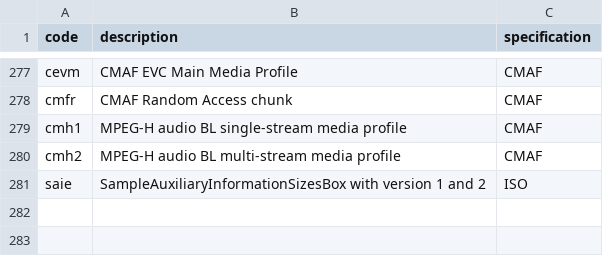
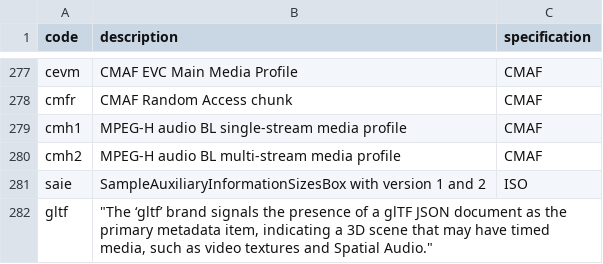
Before and after one commit to mp4ra/mp4ra.github.io, a CSV file: data/brands.csv, drawn as a sheet; only a part is shown, gaps mark what is left out.

Commit message:
Add `gltf` to Brands

```diff
--- a/data/brands.csv
+++ b/data/brands.csv
@@ -281 +281,2 @@ cmh2,MPEG-H audio BL multi-stream media profile,CMAF
 saie,SampleAuxiliaryInformationSizesBox with version 1 and 2,ISO
+gltf,"""The ‘gltf’ brand signals the presence of a glTF JSON document as the primary metadata item, indicating a 3D scene that may have timed media, such as video textures and Spatial Audio.""",
```
